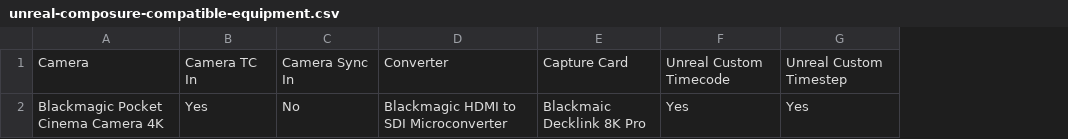
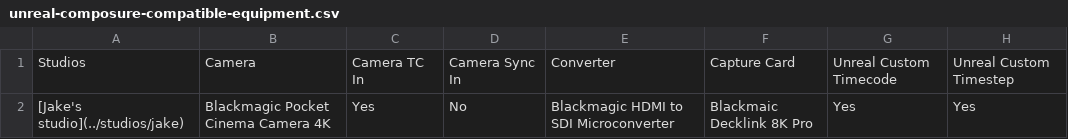
Before and after one commit to JakeGWater/vpifg.com, a CSV file: source/_copy/data/unreal-composure-compatible-equipment.csv, drawn as a sheet; the diff names each change by its address in the sheet, - before the commit and + after, or states it on an @@ line.

```diff
--- a/source/_copy/data/unreal-composure-compatible-equipment.csv
+++ b/source/_copy/data/unreal-composure-compatible-equipment.csv
+column A, rows 1-2: Studios | [Jake's studio](../studios/jake)
```
Also changed, not shown: 2 other files.
